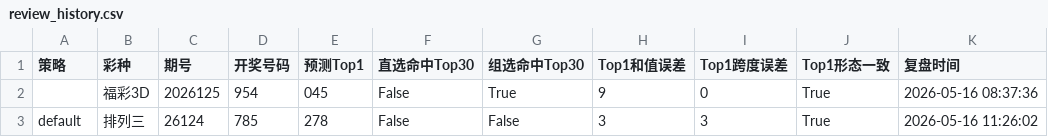
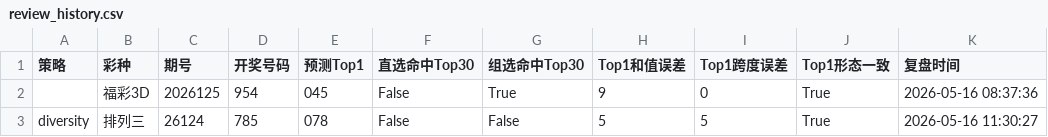
Before and after one commit to liu208987-git/lottery-analysis, a CSV file: output/reviews/review_history.csv, drawn as a sheet.

```diff
--- a/output/reviews/review_history.csv
+++ b/output/reviews/review_history.csv
@@ -2,2 +2,2 @@
 ,福彩3D,2026125,954,045,False,True,9,0,True,2026-05-16 08:37:36
-default,排列三,26124,785,278,False,False,3,3,True,2026-05-16 11:26:02
+diversity,排列三,26124,785,078,False,False,5,5,True,2026-05-16 11:30:27
```
Also changed, not shown: 13 other files.
